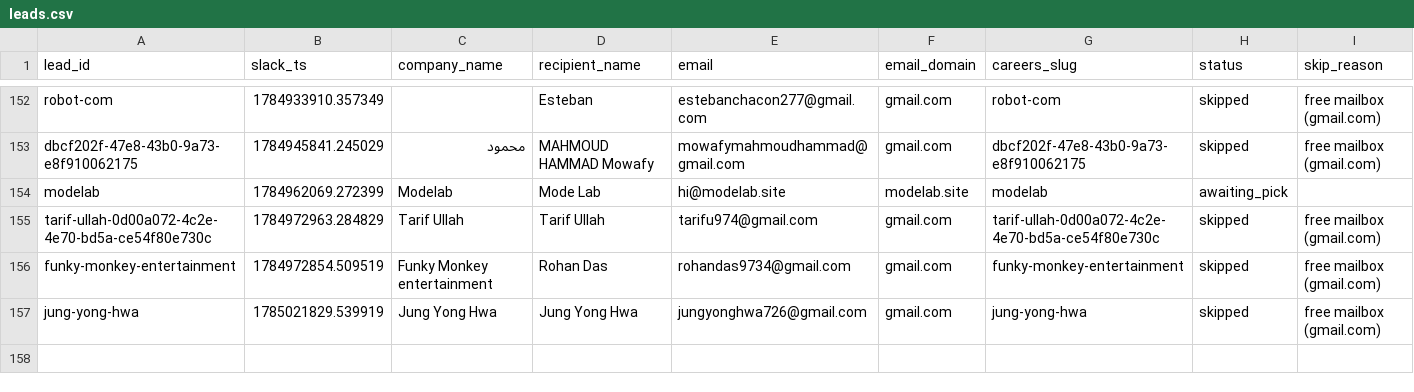
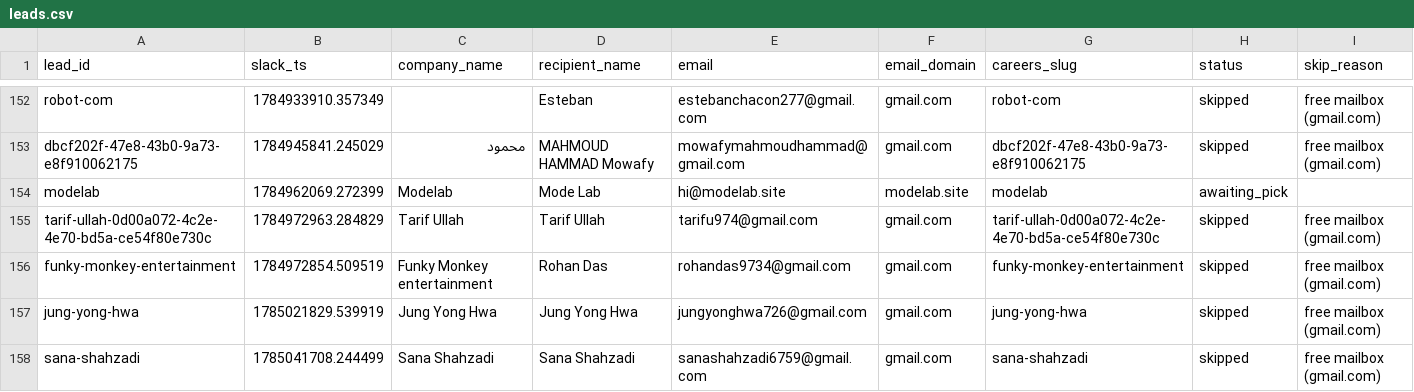
Before and after one commit to jessicagertig/first-touch-pipeline, a CSV file: state/leads.csv, drawn as a sheet; only a part is shown, gaps mark what is left out; rows hold the shown columns only; the diff names each change by its address in the sheet, - before the commit and + after, or states it on an @@ line.

```diff
--- a/state/leads.csv
+++ b/state/leads.csv
+row 158: sana-shahzadi | 1785041708.244499 | Sana Shahzadi | Sana Shahzadi | sanashahzadi6759@gmail.com | gmail.com | sana-shahzadi | skipped | free mailbox (gmail.com)
```
Also changed, not shown: 1 other file.
